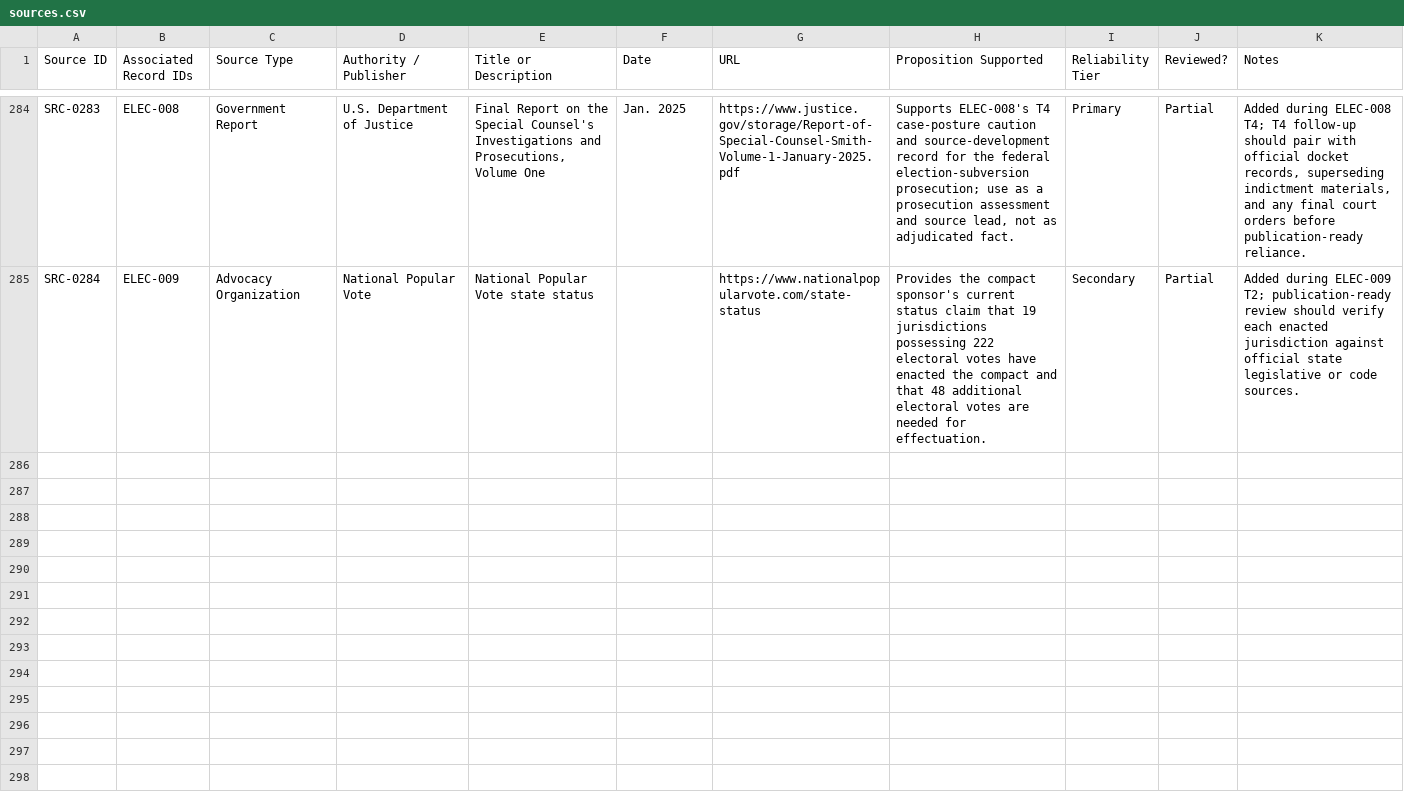
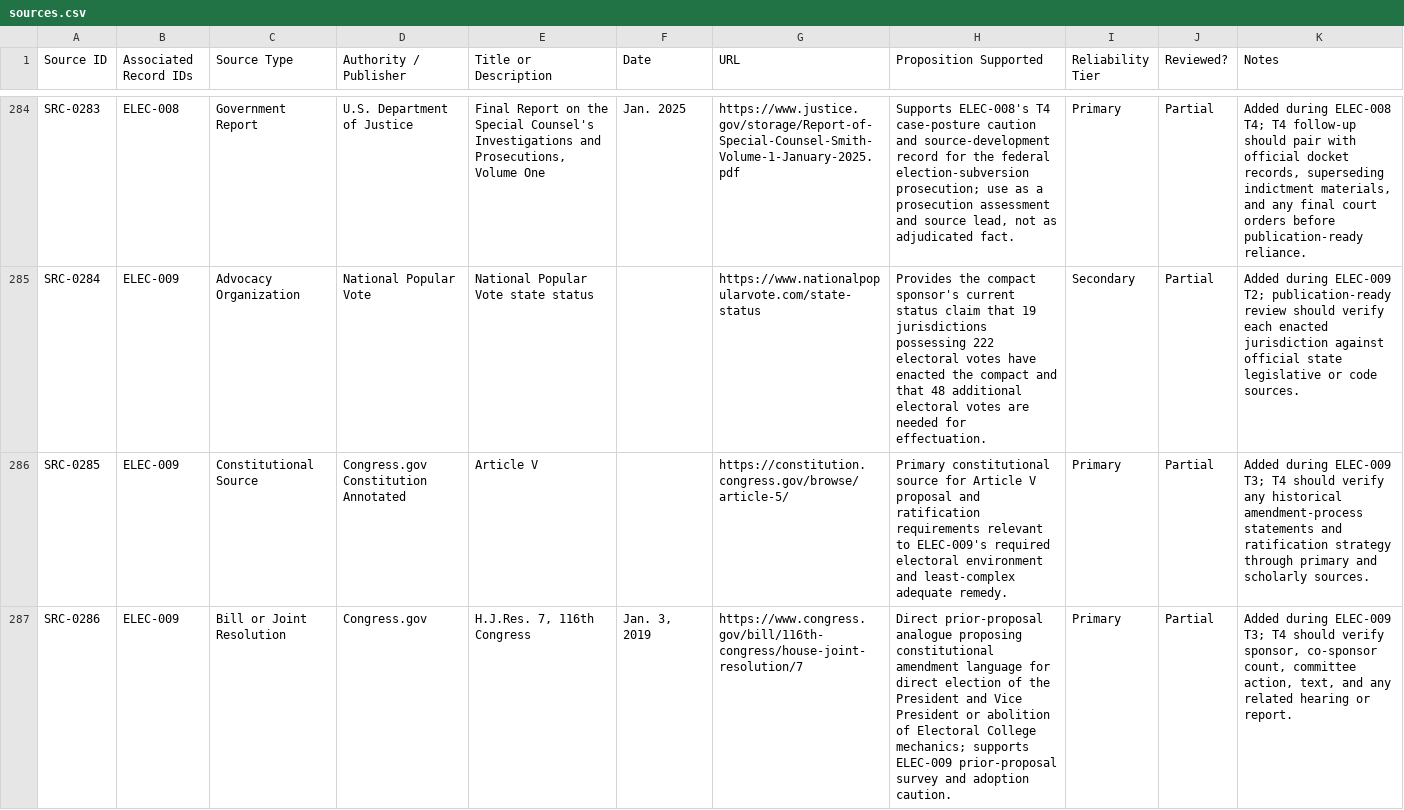
Before and after one commit to Thorncrag/ARRP, a CSV file: inventory/sources.csv, drawn as a sheet; only a part is shown, gaps mark what is left out; the diff covers the shown part only.

Commit message:
Run ELEC-009 T3 audit

```diff
--- a/inventory/sources.csv
+++ b/inventory/sources.csv
@@ -285 +285,3 @@ SRC-0283,ELEC-008,Government Report,U.S. Department of Justice,"Final Report on
 SRC-0284,ELEC-009,Advocacy Organization,National Popular Vote,National Popular Vote state status,,https://www.nationalpopularvote.com/state-status,"Provides the compact sponsor's current status claim that 19 jurisdictions possessing 222 electoral votes have enacted the compact and that 48 additional electoral votes are needed for effectuation.",Secondary,Partial,"Added during ELEC-009 T2; publication-ready review should verify each enacted jurisdiction against official state legislative or code sources."
+SRC-0285,ELEC-009,Constitutional Source,Congress.gov Constitution Annotated,Article V,,https://constitution.congress.gov/browse/article-5/,"Primary constitutional source for Article V proposal and ratification requirements relevant to ELEC-009's required electoral environment and least-complex adequate remedy.",Primary,Partial,"Added during ELEC-009 T3; T4 should verify any historical amendment-process statements and ratification strategy through primary and scholarly sources."
+SRC-0286,ELEC-009,Bill or Joint Resolution,Congress.gov,"H.J.Res. 7, 116th Congress","Jan. 3, 2019",https://www.congress.gov/bill/116th-congress/house-joint-resolution/7,"Direct prior-proposal analogue proposing constitutional amendment language for direct election of the President and Vice President or abolition of Electoral College mechanics; supports ELEC-009 prior-proposal survey and adoption caution.",Primary,Partial,"Added during ELEC-009 T3; T4 should verify sponsor, co-sponsor count, committee action, text, and any related hearing or report."
```
Also changed, not shown: 2 added rows elsewhere in this file, inventory/audits.csv, 4 other files.
